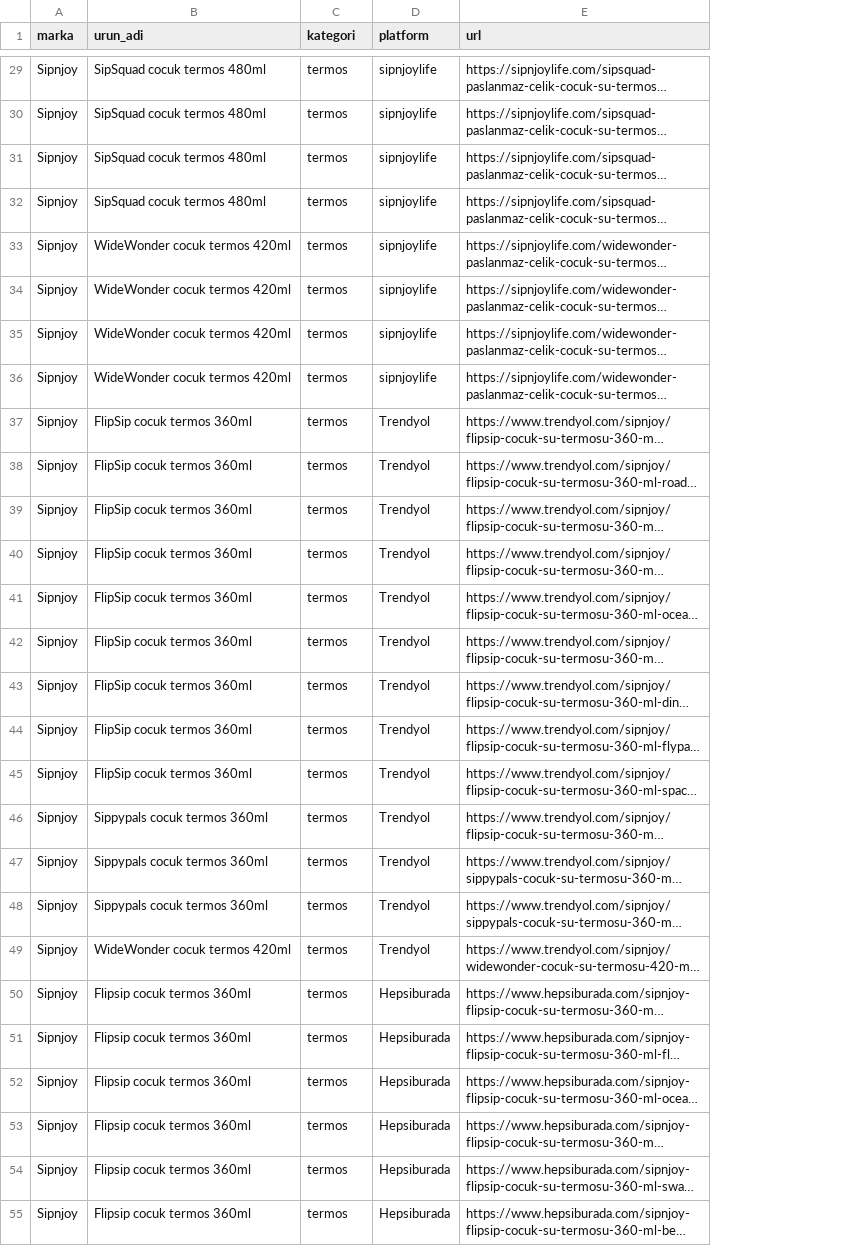
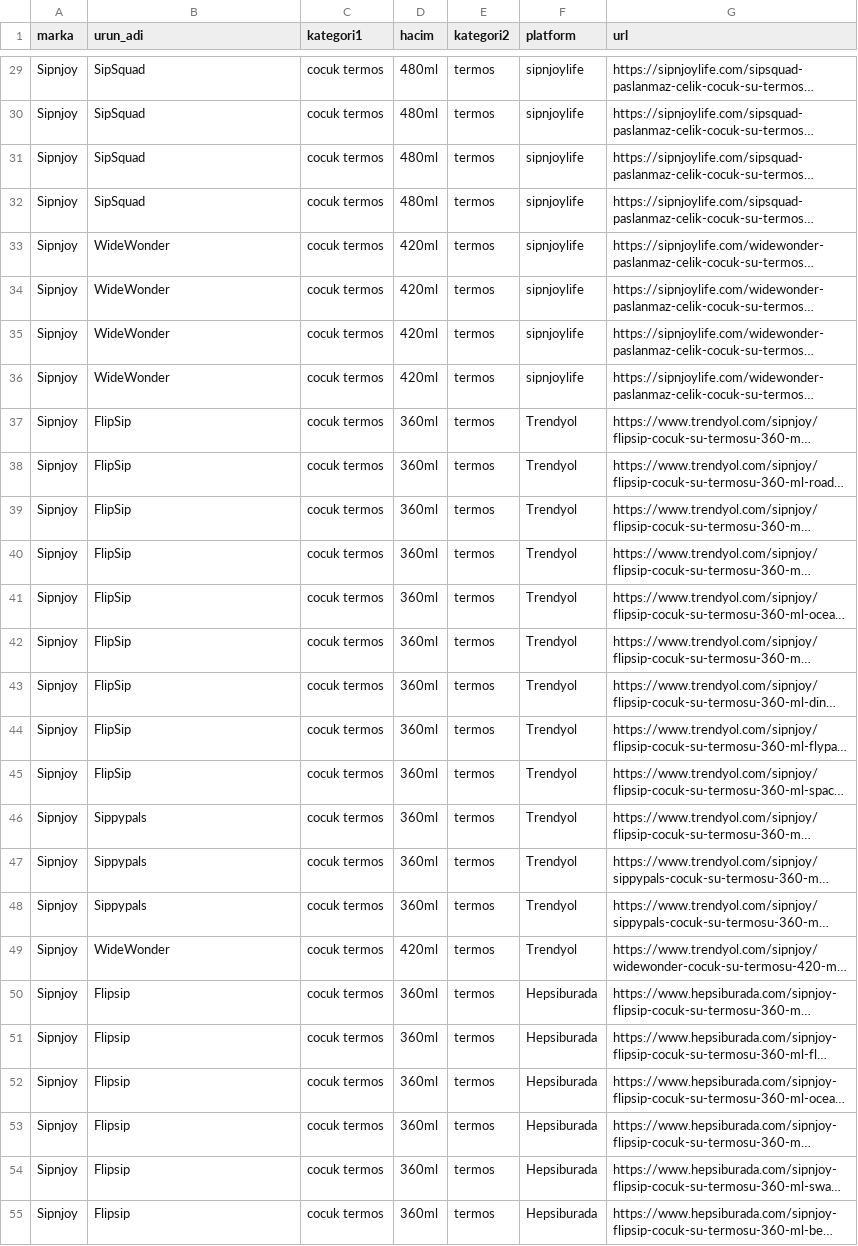
Before and after one commit to ozermirza/nbdrfts-2026, a CSV file: urunler.csv, drawn as a sheet; only a part is shown, gaps mark what is left out; long unchanged cells end in …; addresses are those after the commit; the diff covers the shown part only; the diff names each change by its address in the sheet, - before the commit and + after, or states it on an @@ line.

```diff
--- a/urunler.csv
+++ b/urunler.csv
+column C (kategori1), rows 29-55: all cocuk termos
+column D (hacim), rows 29-55: 480ml | 480ml | 480ml | 480ml | 420ml | 420ml | 420ml | 420ml | 360ml | 360ml | 360ml | 360ml | 360ml | 360ml | 360ml | 360ml | 360ml | 360ml | 360ml | 360ml | 420ml | 360ml | 360ml | 360ml | 360ml | 360ml | 360ml
-E1: kategori
+E1: kategori2
-B29:B32 (urun_adi): SipSquad cocuk termos 480ml
+B29:B32 (urun_adi): SipSquad
-B33:B36 (urun_adi): WideWonder cocuk termos 420ml
+B33:B36 (urun_adi): WideWonder
-B37:B45 (urun_adi): FlipSip cocuk termos 360ml
+B37:B45 (urun_adi): FlipSip
-B46:B48 (urun_adi): Sippypals cocuk termos 360ml
+B46:B48 (urun_adi): Sippypals
-B49 (urun_adi): WideWonder cocuk termos 420ml
+B49 (urun_adi): WideWonder
-B50:B55 (urun_adi): Flipsip cocuk termos 360ml
+B50:B55 (urun_adi): Flipsip
```
Also changed, not shown: 34 edited cells elsewhere in this file.
